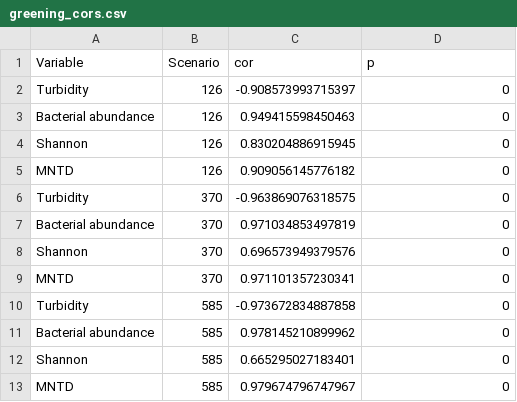
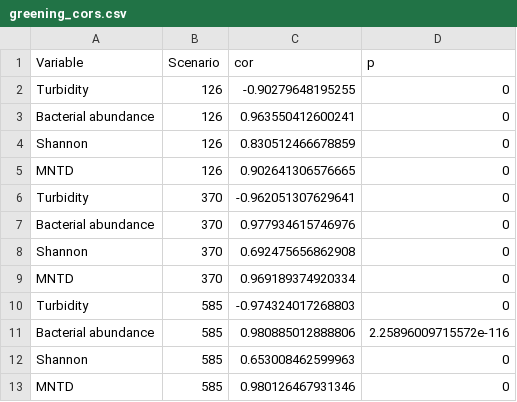
Before and after one commit to Mass23/CrystalBall, a CSV file: stats/greening_cors.csv, drawn as a sheet.

```diff
--- a/stats/greening_cors.csv
+++ b/stats/greening_cors.csv
@@ -1,13 +1,13 @@
 Variable,Scenario,cor,p
-Turbidity,126,-0.908573993715397,0
-Bacterial abundance,126,0.949415598450463,0
-Shannon,126,0.830204886915945,0
-MNTD,126,0.909056145776182,0
-Turbidity,370,-0.963869076318575,0
-Bacterial abundance,370,0.971034853497819,0
-Shannon,370,0.696573949379576,0
-MNTD,370,0.971101357230341,0
-Turbidity,585,-0.973672834887858,0
-Bacterial abundance,585,0.978145210899962,0
-Shannon,585,0.665295027183401,0
-MNTD,585,0.979674796747967,0
+Turbidity,126,-0.90279648195255,0
+Bacterial abundance,126,0.963550412600241,0
+Shannon,126,0.830512466678859,0
+MNTD,126,0.902641306576665,0
+Turbidity,370,-0.962051307629641,0
+Bacterial abundance,370,0.977934615746976,0
+Shannon,370,0.692475656862908,0
+MNTD,370,0.969189374920334,0
+Turbidity,585,-0.974324017268803,0
+Bacterial abundance,585,0.980885012888806,2.25896009715572e-116
+Shannon,585,0.653008462599963,0
+MNTD,585,0.980126467931346,0
```
Also changed, not shown: stats/stream_median_changes.csv, stats/stream_parameters_performance.csv, 20 other files.
